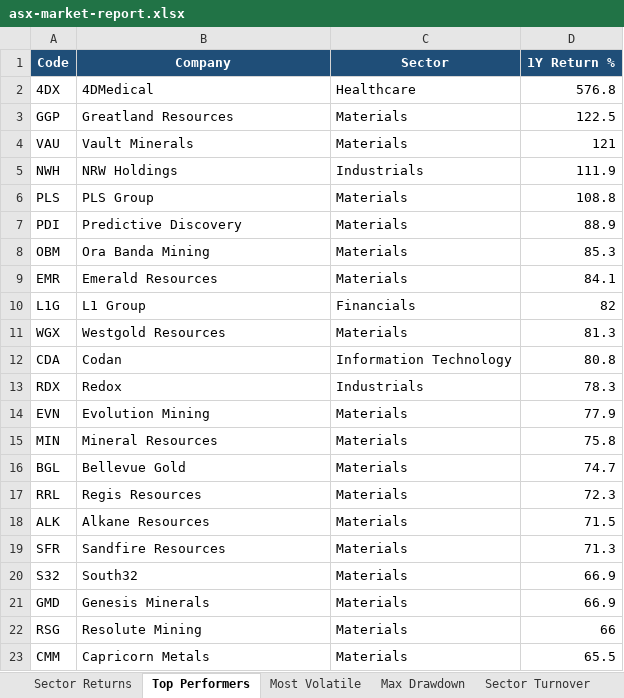
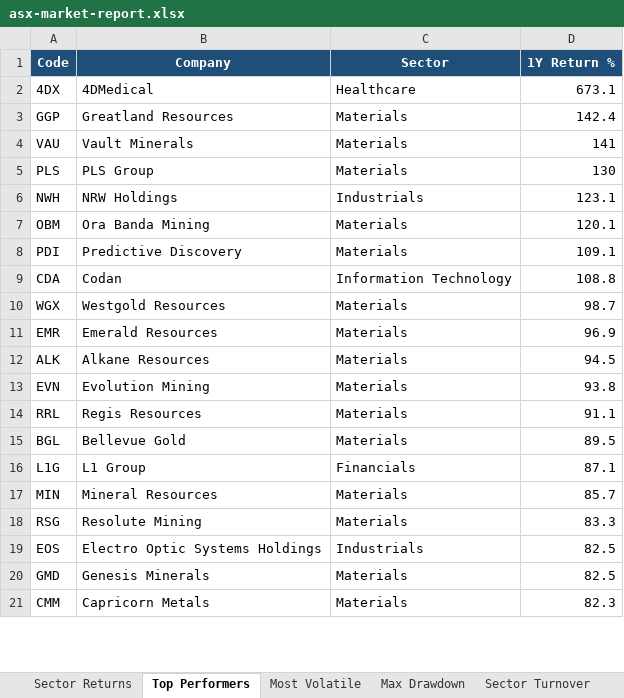
Before and after one commit to anurag7171/asx-market-analytics, an Excel workbook: reports/asx-market-report.xlsx, sheet Top Performers, drawn as a sheet; only a part is shown; values as stored, in another font and other column widths than the file's, no borders; conditional formats not drawn; removed rows and columns are numbered as before the commit, all else as after; the diff covers the shown part only; the diff names each change by its address in the sheet, - before the commit and + after, or states it on an @@ line.

```diff
--- a/reports/asx-market-report.xlsx (sheet Top Performers)
+++ b/reports/asx-market-report.xlsx (sheet Top Performers)
-D2 (1Y Return %): 576.8
+D2 (1Y Return %): 673.1
-D3 (1Y Return %): 122.5
+D3 (1Y Return %): 142.4
-D4 (1Y Return %): 121
+D4 (1Y Return %): 141
-row 5: NWH | NRW Holdings | Industrials | 111.9
-D5 (1Y Return %): 108.8
+D5 (1Y Return %): 130
-row 7: PDI | Predictive Discovery | Materials | 88.9
+row 6: NWH | NRW Holdings | Industrials | 123.1
-D7 (1Y Return %): 85.3
+D7 (1Y Return %): 120.1
-row 9: EMR | Emerald Resources | Materials | 84.1
-row 10: L1G | L1 Group | Financials | 82
-row 11: WGX | Westgold Resources | Materials | 81.3
+row 8: PDI | Predictive Discovery | Materials | 109.1
-D9 (1Y Return %): 80.8
+D9 (1Y Return %): 108.8
-row 13: RDX | Redox | Industrials | 78.3
+row 10: WGX | Westgold Resources | Materials | 98.7
+row 11: EMR | Emerald Resources | Materials | 96.9
+row 12: ALK | Alkane Resources | Materials | 94.5
-D13 (1Y Return %): 77.9
+D13 (1Y Return %): 93.8
-row 15: MIN | Mineral Resources | Materials | 75.8
-row 16: BGL | Bellevue Gold | Materials | 74.7
-D14 (1Y Return %): 72.3
+D14 (1Y Return %): 91.1
-row 18: ALK | Alkane Resources | Materials | 71.5
-row 19: SFR | Sandfire Resources | Materials | 71.3
-row 20: S32 | South32 | Materials | 66.9
-row 21: GMD | Genesis Minerals | Materials | 66.9
+row 15: BGL | Bellevue Gold | Materials | 89.5
+row 16: L1G | L1 Group | Financials | 87.1
+row 17: MIN | Mineral Resources | Materials | 85.7
-D18 (1Y Return %): 66
+D18 (1Y Return %): 83.3
+row 19: EOS | Electro Optic Systems Holdings | Industrials | 82.5
+row 20: GMD | Genesis Minerals | Materials | 82.5
-D21 (1Y Return %): 65.5
+D21 (1Y Return %): 82.3
```
Also changed, not shown: 4 added rows, 2 removed rows and 1 edited cell elsewhere in this sheet, sheet Most Volatile, sheet Sector Returns, sheet Sector Turnover, sheet Max Drawdown, 2 other files.
